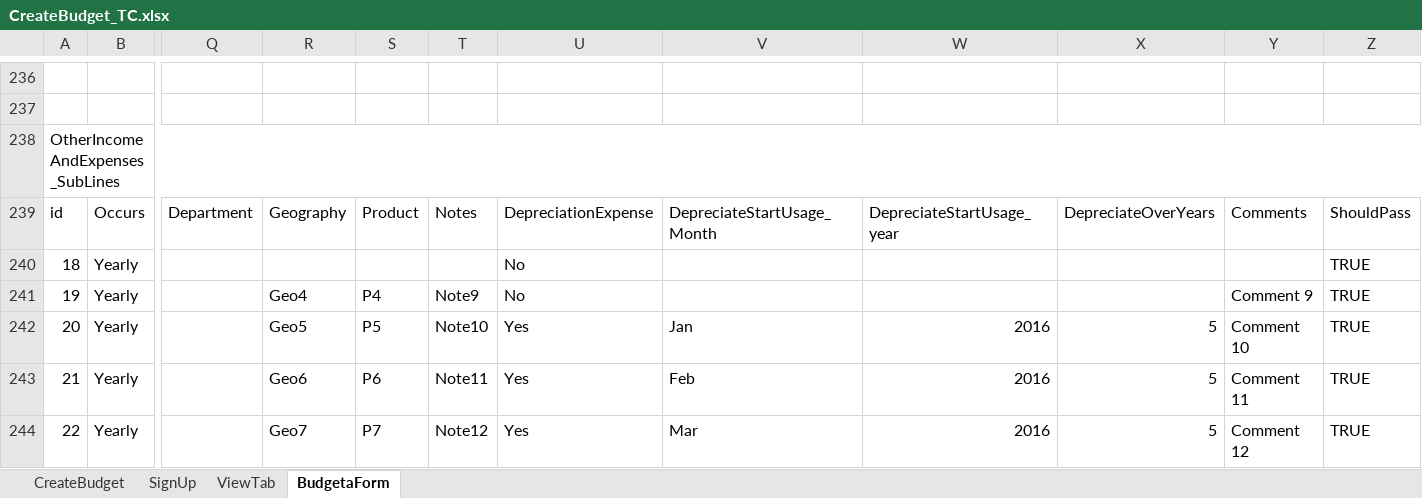
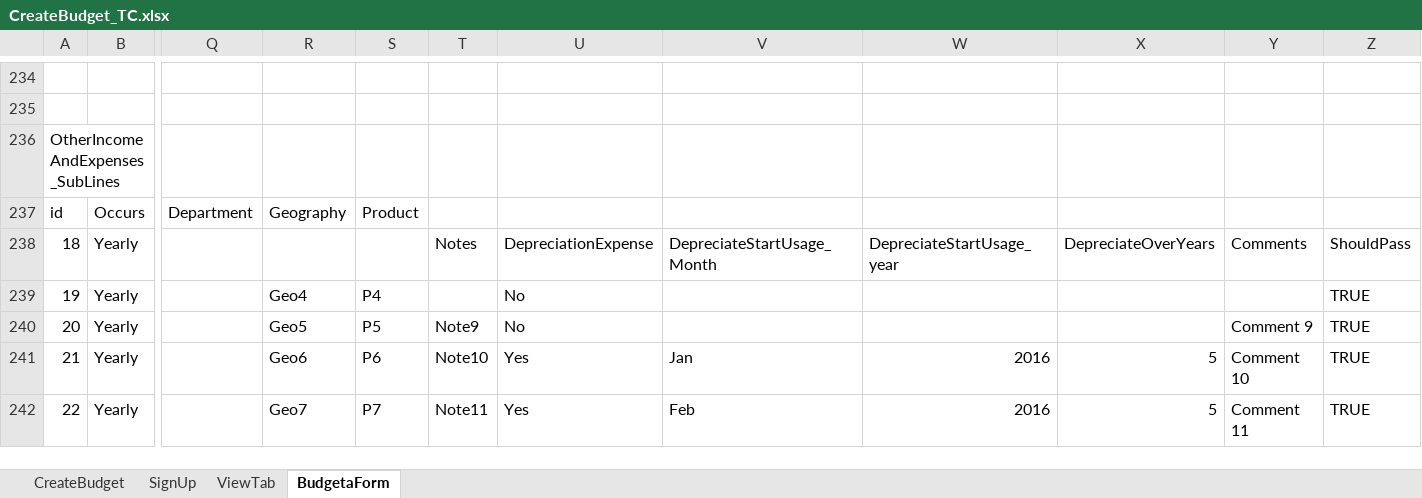
Before and after one commit to AhlamMansour/Budgeta, an Excel workbook: src/main/java/resources/CreateBudget_TC.xlsx, sheet BudgetaForm, drawn as a sheet; only a part is shown, gaps mark what is left out; values as stored, in another font and other column widths than the file's, no cell formats; removed rows and columns are numbered as before the commit, all else as after; the diff covers the shown part only; the diff names each change by its address in the sheet, - before the commit and + after, or states it on an @@ line.

```diff
--- a/src/main/java/resources/CreateBudget_TC.xlsx (sheet BudgetaForm)
+++ b/src/main/java/resources/CreateBudget_TC.xlsx (sheet BudgetaForm)
-A238:Z238 merged
-T237: Notes
+T237: (empty)
-U237: DepreciationExpense
+U237: (empty)
-V237: DepreciateStartUsage_Month
+V237: (empty)
-W237: DepreciateStartUsage_year
+W237: (empty)
-X237: DepreciateOverYears
+X237: (empty)
-Y237: Comments
+Y237: (empty)
-Z237: ShouldPass
+Z237: (empty)
-T238: (empty)
+T238: Notes
-U238: No
+U238: DepreciationExpense
-V238: (empty)
+V238: DepreciateStartUsage_Month
-W238: (empty)
+W238: DepreciateStartUsage_year
-X238: (empty)
+X238: DepreciateOverYears
-Y238: (empty)
+Y238: Comments
-Z238: TRUE
+Z238: ShouldPass
-T239: Note9
+T239: (empty)
-Y239: Comment 9
+Y239: (empty)
-T240: Note10
+T240: Note9
-U240: Yes
+U240: No
-V240: Jan
+V240: (empty)
-W240: 2016
+W240: (empty)
-X240: 5
+X240: (empty)
-Y240: Comment 10
+Y240: Comment 9
-T241: Note11
+T241: Note10
-V241: Feb
+V241: Jan
-Y241: Comment 11
+Y241: Comment 10
-T242: Note12
+T242: Note11
-V242: Mar
+V242: Feb
-Y242: Comment 12
+Y242: Comment 11
```
Also changed, not shown: 1 added row, 2 removed rows, 237 edited cells and merged cells elsewhere in this sheet, cell formats, 8 other files.
